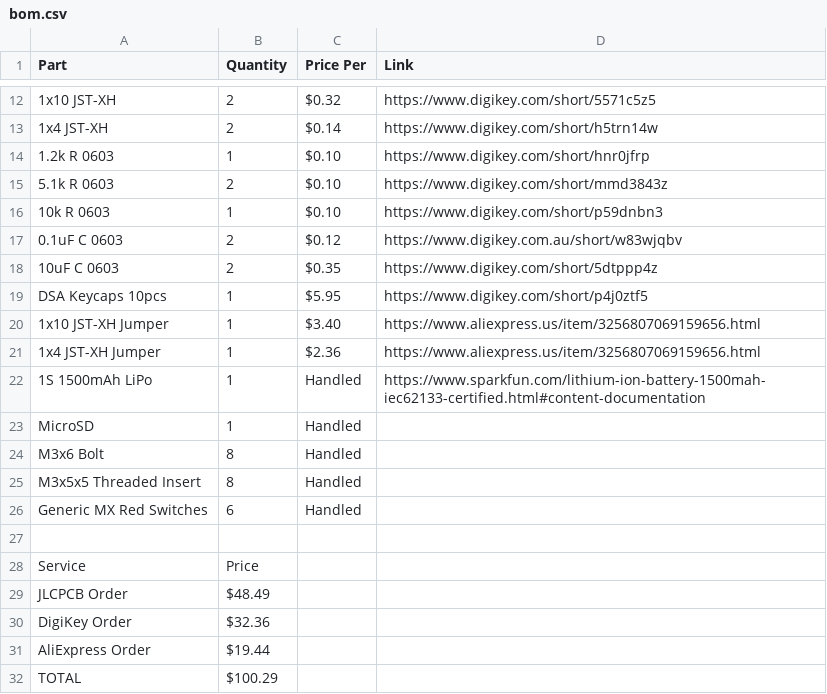
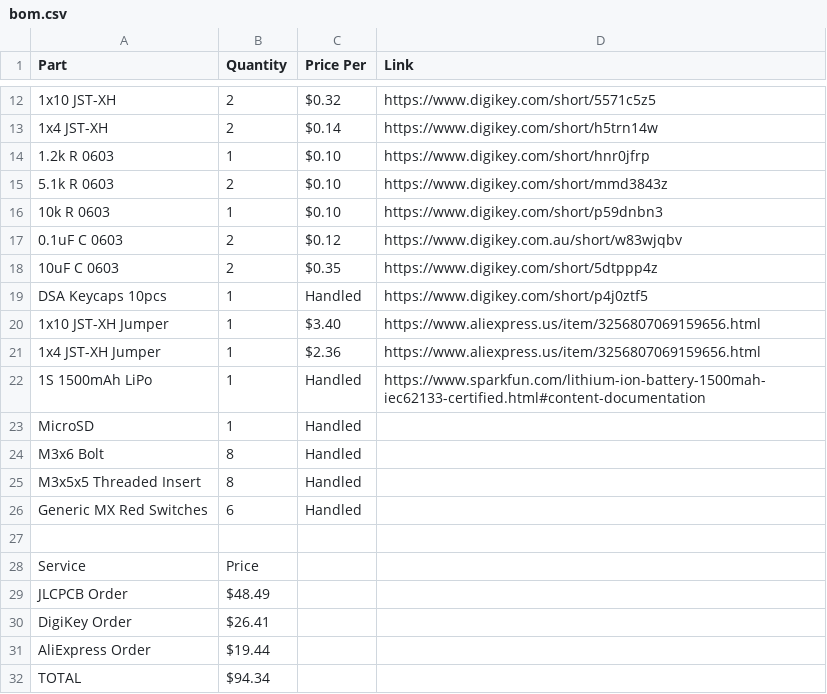
Before and after one commit to ssaunter/Oxide-S3, a CSV file: bom.csv, drawn as a sheet; only a part is shown, gaps mark what is left out; the diff names each change by its address in the sheet, - before the commit and + after, or states it on an @@ line.

```diff
--- a/bom.csv
+++ b/bom.csv
-C19 (Price Per): $5.95
+C19 (Price Per): Handled
-B30 (Quantity): $32.36
+B30 (Quantity): $26.41
-B32 (Quantity): $100.29
+B32 (Quantity): $94.34
```
Also changed, not shown: 1 other file.
